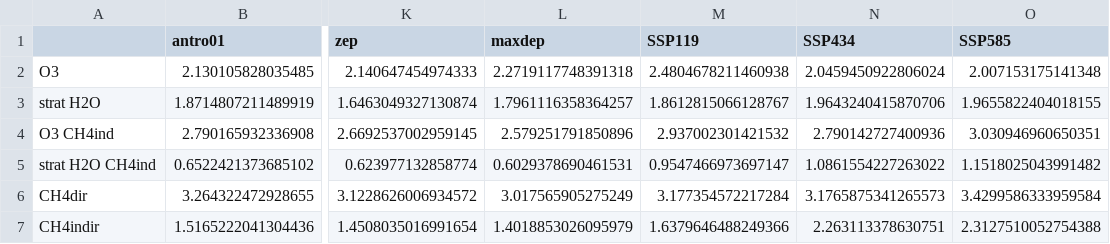
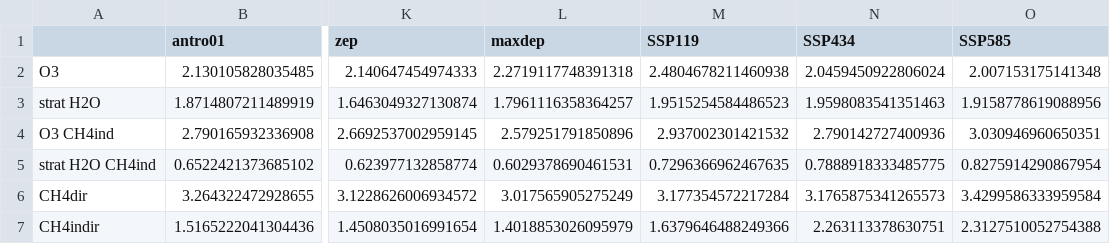
Before and after one commit to ragnhibs/Hydrogen_GWP_avi_sensitivity, a CSV file: output/table_h2_gwp.csv, drawn as a sheet; only a part is shown, gaps mark what is left out; the diff names each change by its address in the sheet, - before the commit and + after, or states it on an @@ line.

```diff
--- a/output/table_h2_gwp.csv
+++ b/output/table_h2_gwp.csv
-M3 (SSP119): 1.8612815066128767
+M3 (SSP119): 1.9515254584486523
-N3 (SSP434): 1.9643240415870706
+N3 (SSP434): 1.9598083541351463
-O3 (SSP585): 1.9655822404018155
+O3 (SSP585): 1.9158778619088956
-M5 (SSP119): 0.9547466973697147
+M5 (SSP119): 0.7296366962467635
-N5 (SSP434): 1.0861554227263022
+N5 (SSP434): 0.7888918333485775
-O5 (SSP585): 1.1518025043991482
+O5 (SSP585): 0.8275914290867954
```
Also changed, not shown: output/table_ch4_gwp.csv, output/table_per_flux_ch4.csv, 6 other files.
